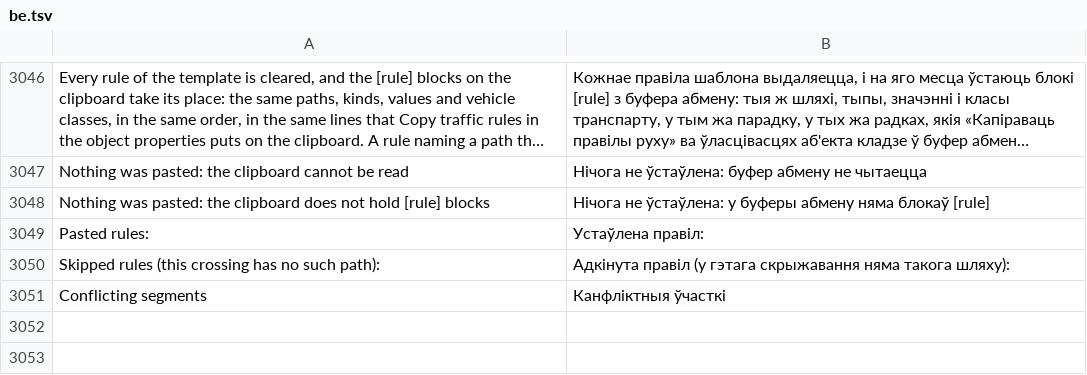
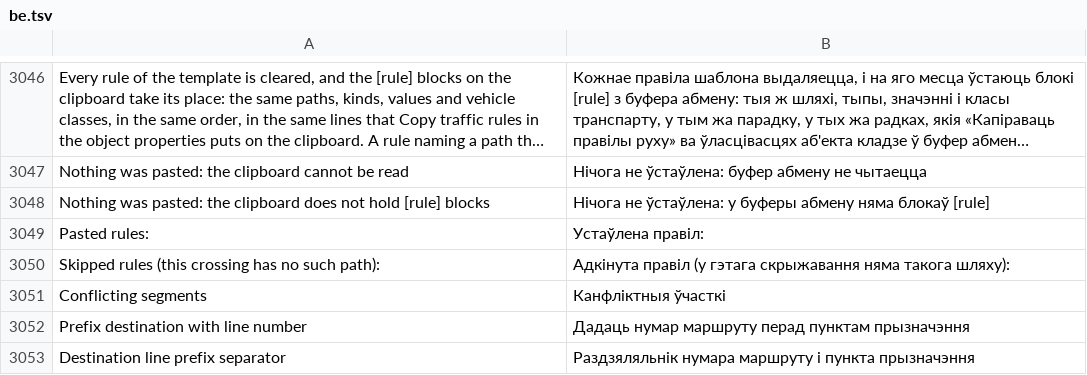
Before and after one commit to yumin278/openMapper, a TSV file: locales/be.tsv, drawn as a sheet; only a part is shown, gaps mark what is left out; long unchanged cells end in ….

```diff
--- a/locales/be.tsv
+++ b/locales/be.tsv
@@ -3051 +3051,3 @@ Skipped rules (this crossing has no such path):	Адкінута правіл (
 Conflicting segments	Канфліктныя ўчасткі
+Prefix destination with line number	Дадаць нумар маршруту перад пунктам прызначэння
+Destination line prefix separator	Раздзяляльнік нумара маршруту і пункта прызначэння
```
Also changed, not shown: locales/fr.tsv, locales/hi.tsv, 23 other files.
